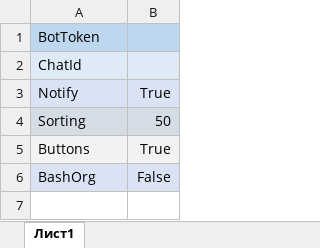
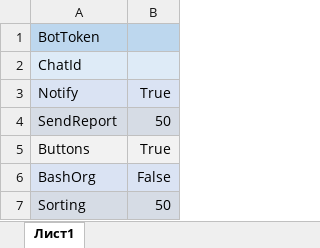
Before and after one commit to DSWarrior/MyGridBotTG, an Excel workbook: Telegram.xlsx, sheet Лист1, drawn as a sheet; values as stored, in another font and other column widths than the file's, no borders; the diff names each change by its address in the sheet, - before the commit and + after, or states it on an @@ line.

```diff
--- a/Telegram.xlsx (sheet Лист1)
+++ b/Telegram.xlsx (sheet Лист1)
-A4: Sorting
+A4: SendReport
+row 7: Sorting | 50
```
Also changed, not shown: 23 other files.
